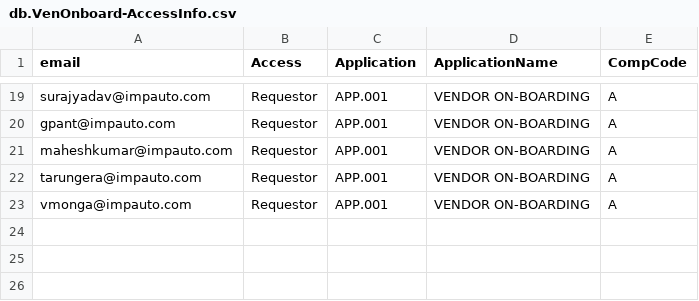
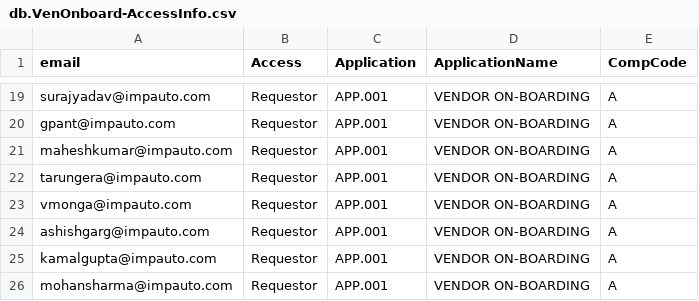
Before and after one commit to manigup/VENDOR_ONBOARDING, a CSV file: db/data/db.VenOnboard-AccessInfo.csv, drawn as a sheet; only a part is shown, gaps mark what is left out; the diff names each change by its address in the sheet, - before the commit and + after, or states it on an @@ line.

Commit message:
users added

```diff
--- a/db/data/db.VenOnboard-AccessInfo.csv
+++ b/db/data/db.VenOnboard-AccessInfo.csv
+row 24: ashishgarg@impauto.com | Requestor | APP.001 | VENDOR ON-BOARDING | A
+row 25: kamalgupta@impauto.com | Requestor | APP.001 | VENDOR ON-BOARDING | A
+row 26: mohansharma@impauto.com | Requestor | APP.001 | VENDOR ON-BOARDING | A
```
